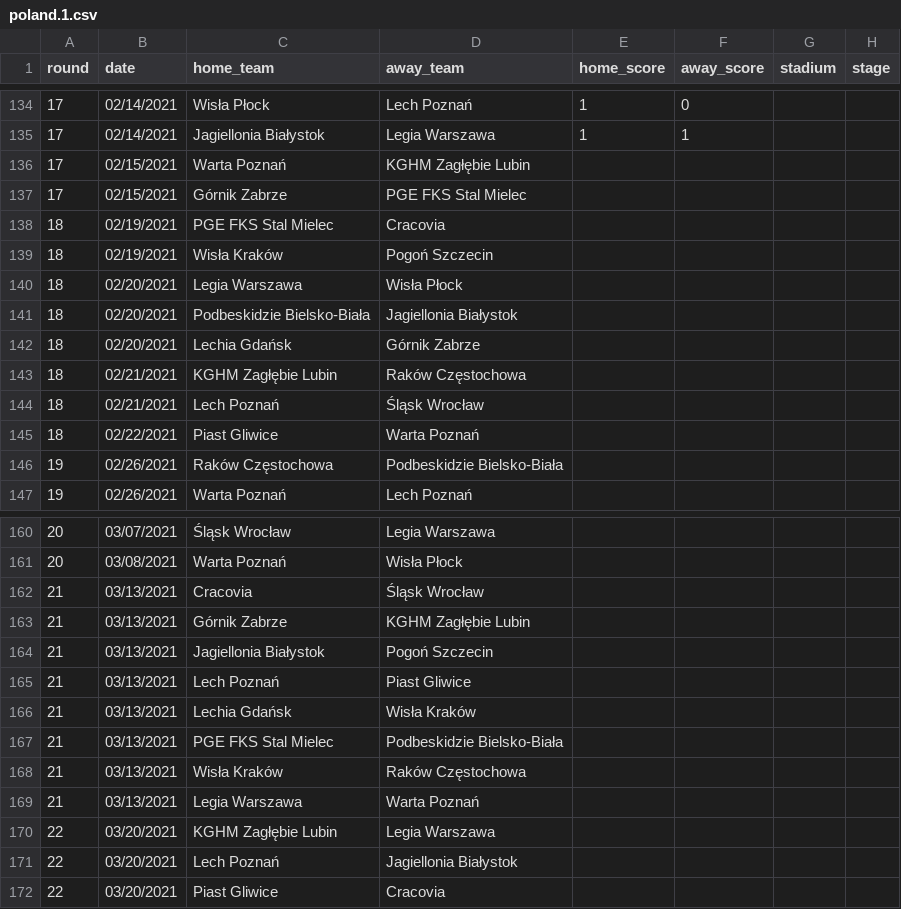
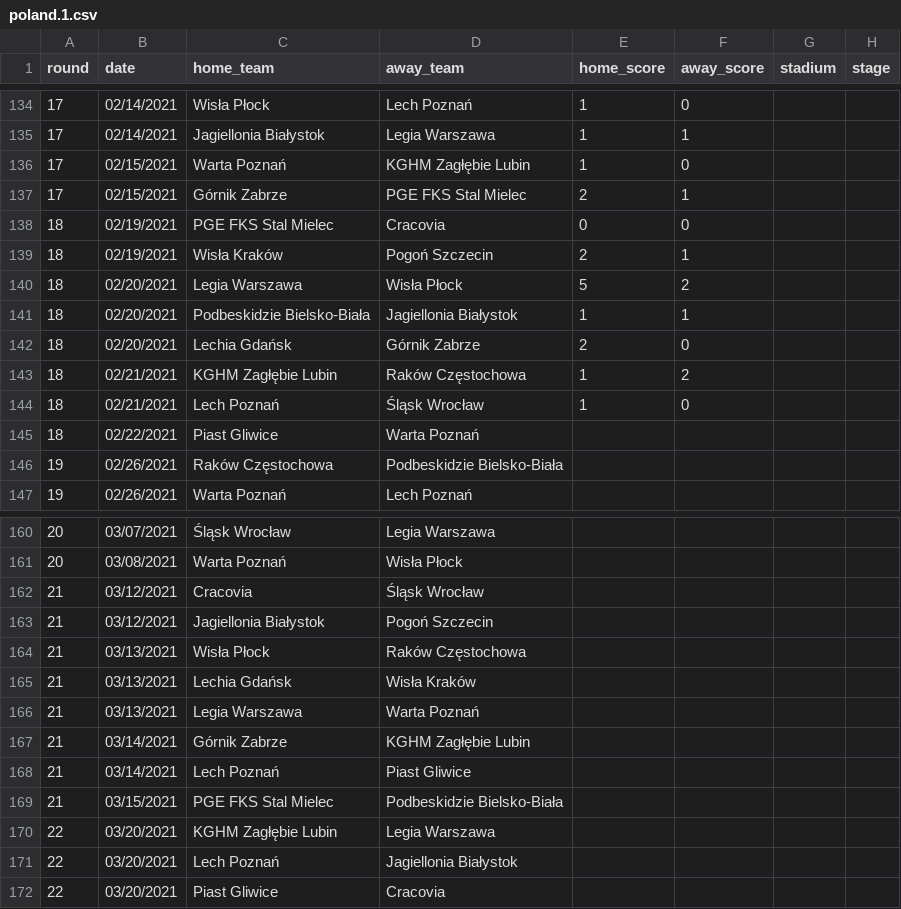
Before and after one commit to attilanagy/football-data, a CSV file: 2020s/2020-2021/poland.1.csv, drawn as a sheet; only a part is shown, gaps mark what is left out.

```diff
--- a/2020s/2020-2021/poland.1.csv
+++ b/2020s/2020-2021/poland.1.csv
@@ -135,11 +135,11 @@ round,date,home_team,away_team,home_score,away_score,stadium,stage
 17,02/14/2021,Jagiellonia Białystok,Legia Warszawa,1,1,,
-17,02/15/2021,Warta Poznań,KGHM Zagłębie Lubin,,,,
-17,02/15/2021,Górnik Zabrze,PGE FKS Stal Mielec,,,,
-18,02/19/2021,PGE FKS Stal Mielec,Cracovia,,,,
-18,02/19/2021,Wisła Kraków,Pogoń Szczecin,,,,
-18,02/20/2021,Legia Warszawa,Wisła Płock,,,,
-18,02/20/2021,Podbeskidzie Bielsko-Biała,Jagiellonia Białystok,,,,
-18,02/20/2021,Lechia Gdańsk,Górnik Zabrze,,,,
-18,02/21/2021,KGHM Zagłębie Lubin,Raków Częstochowa,,,,
-18,02/21/2021,Lech Poznań,Śląsk Wrocław,,,,
+17,02/15/2021,Warta Poznań,KGHM Zagłębie Lubin,1,0,,
+17,02/15/2021,Górnik Zabrze,PGE FKS Stal Mielec,2,1,,
+18,02/19/2021,PGE FKS Stal Mielec,Cracovia,0,0,,
+18,02/19/2021,Wisła Kraków,Pogoń Szczecin,2,1,,
+18,02/20/2021,Legia Warszawa,Wisła Płock,5,2,,
+18,02/20/2021,Podbeskidzie Bielsko-Biała,Jagiellonia Białystok,1,1,,
+18,02/20/2021,Lechia Gdańsk,Górnik Zabrze,2,0,,
+18,02/21/2021,KGHM Zagłębie Lubin,Raków Częstochowa,1,2,,
+18,02/21/2021,Lech Poznań,Śląsk Wrocław,1,0,,
 18,02/22/2021,Piast Gliwice,Warta Poznań,,,,
@@ -161,10 +161,10 @@ round,date,home_team,away_team,home_score,away_score,stadium,stage
 20,03/08/2021,Warta Poznań,Wisła Płock,,,,
-21,03/13/2021,Cracovia,Śląsk Wrocław,,,,
-21,03/13/2021,Górnik Zabrze,KGHM Zagłębie Lubin,,,,
-21,03/13/2021,Jagiellonia Białystok,Pogoń Szczecin,,,,
-21,03/13/2021,Lech Poznań,Piast Gliwice,,,,
+21,03/12/2021,Cracovia,Śląsk Wrocław,,,,
+21,03/12/2021,Jagiellonia Białystok,Pogoń Szczecin,,,,
+21,03/13/2021,Wisła Płock,Raków Częstochowa,,,,
 21,03/13/2021,Lechia Gdańsk,Wisła Kraków,,,,
-21,03/13/2021,PGE FKS Stal Mielec,Podbeskidzie Bielsko-Biała,,,,
-21,03/13/2021,Wisła Kraków,Raków Częstochowa,,,,
 21,03/13/2021,Legia Warszawa,Warta Poznań,,,,
+21,03/14/2021,Górnik Zabrze,KGHM Zagłębie Lubin,,,,
+21,03/14/2021,Lech Poznań,Piast Gliwice,,,,
+21,03/15/2021,PGE FKS Stal Mielec,Podbeskidzie Bielsko-Biała,,,,
 22,03/20/2021,KGHM Zagłębie Lubin,Legia Warszawa,,,,
```
Also changed, not shown: 2020s/2020-2021/austria.2.csv, 2020s/2020-2021/czechia.1.csv, 11 other files.
